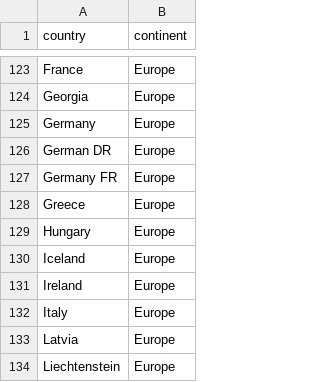
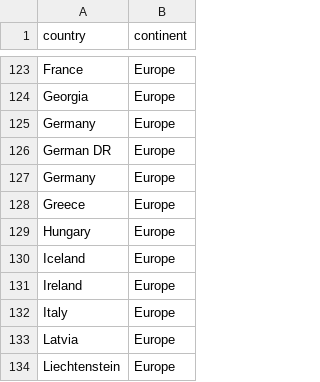
Before and after one commit to thiagonobrega/BDOG, a CSV file: neo4j-worldcup/data/import/country_continents.csv, drawn as a sheet; only a part is shown, gaps mark what is left out.

```diff
--- a/neo4j-worldcup/data/import/country_continents.csv
+++ b/neo4j-worldcup/data/import/country_continents.csv
@@ -126,3 +126,3 @@
 "German DR","Europe"
-"Germany FR","Europe"
+"Germany","Europe"
 "Greece","Europe"
```
Also changed, not shown: neo4j-worldcup/data/import/matches.csv, neo4j-worldcup/data/import/squads.csv.
